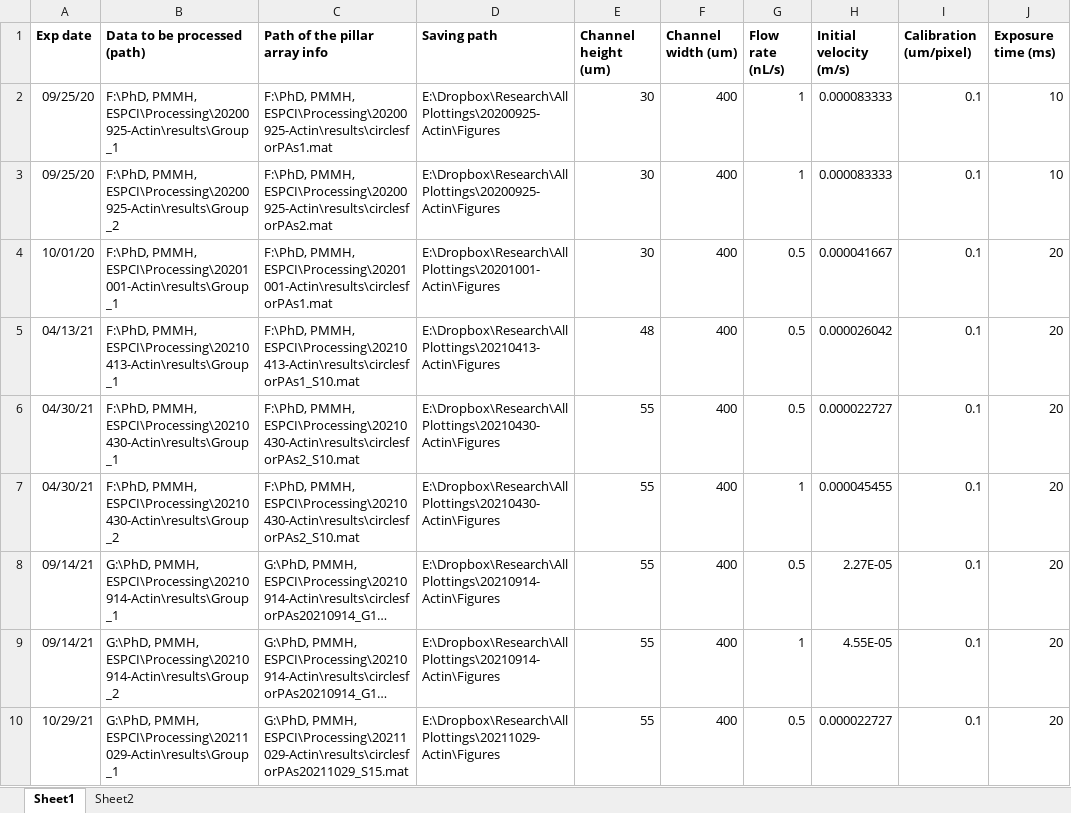
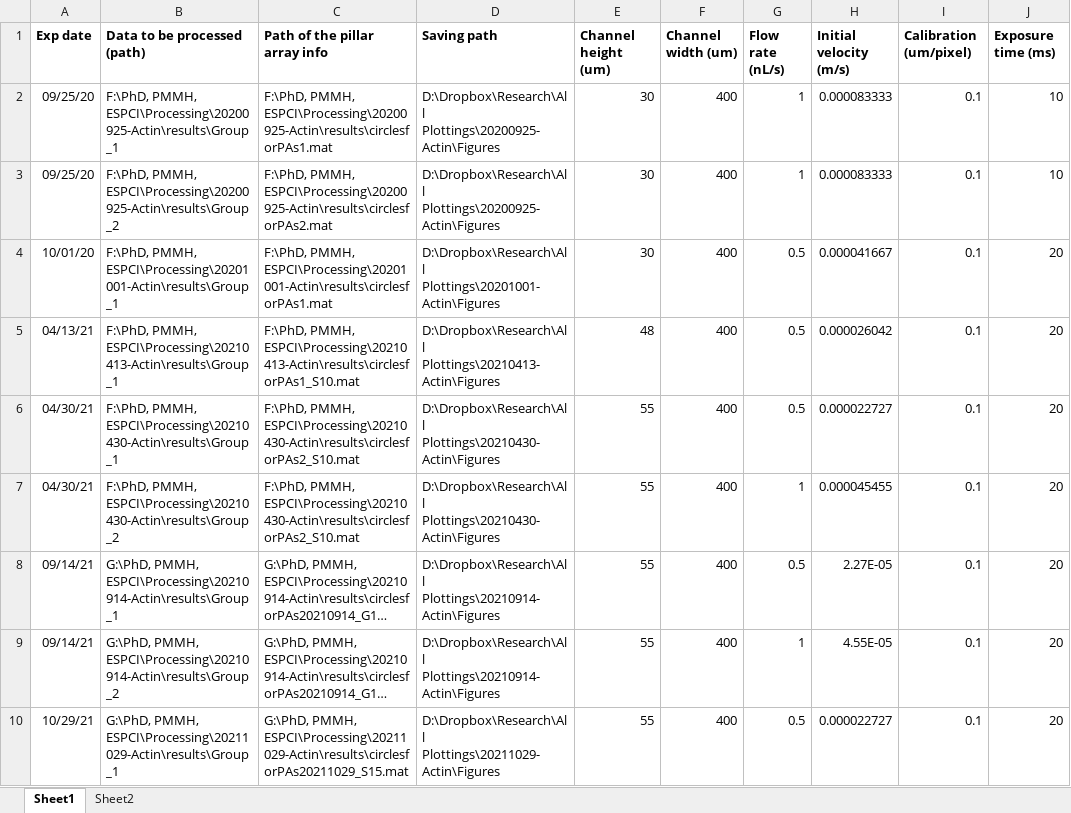
Before and after one commit to Zhibo-Li/Postprocessing_Elongated_Fiber, an Excel workbook: ForActinPostprocessing.xlsx, sheet Sheet1, drawn as a sheet; only a part is shown; long unchanged cells end in …; values as stored, in another font and other column widths than the file's, no borders; the diff covers the shown part only; the diff names each change by its address in the sheet, - before the commit and + after, or states it on an @@ line.

Commit message:
Change Dropbox directory.

```diff
--- a/ForActinPostprocessing.xlsx (sheet Sheet1)
+++ b/ForActinPostprocessing.xlsx (sheet Sheet1)
-D2:D3 (Saving path): E:\Dropbox\Research\All Plottings\20200925-Actin\Figures
+D2:D3 (Saving path): D:\Dropbox\Research\All Plottings\20200925-Actin\Figures
-D4 (Saving path): E:\Dropbox\Research\All Plottings\20201001-Actin\Figures
+D4 (Saving path): D:\Dropbox\Research\All Plottings\20201001-Actin\Figures
-D5 (Saving path): E:\Dropbox\Research\All Plottings\20210413-Actin\Figures
+D5 (Saving path): D:\Dropbox\Research\All Plottings\20210413-Actin\Figures
-D6:D7 (Saving path): E:\Dropbox\Research\All Plottings\20210430-Actin\Figures
+D6:D7 (Saving path): D:\Dropbox\Research\All Plottings\20210430-Actin\Figures
-D8:D9 (Saving path): E:\Dropbox\Research\All Plottings\20210914-Actin\Figures
+D8:D9 (Saving path): D:\Dropbox\Research\All Plottings\20210914-Actin\Figures
-D10 (Saving path): E:\Dropbox\Research\All Plottings\20211029-Actin\Figures
+D10 (Saving path): D:\Dropbox\Research\All Plottings\20211029-Actin\Figures
```
Also changed, not shown: 9 edited cells elsewhere in this sheet, sheet Sheet2.
